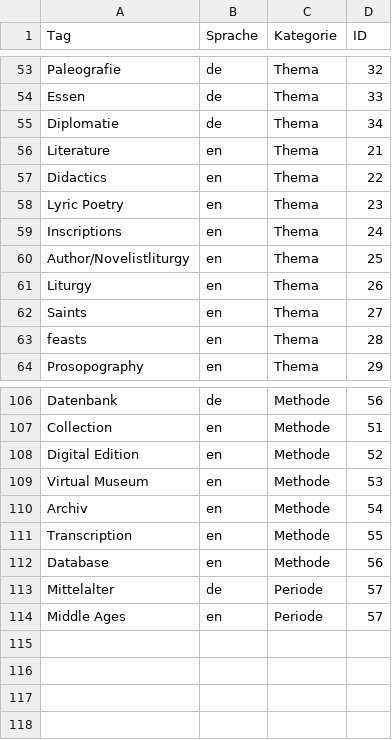
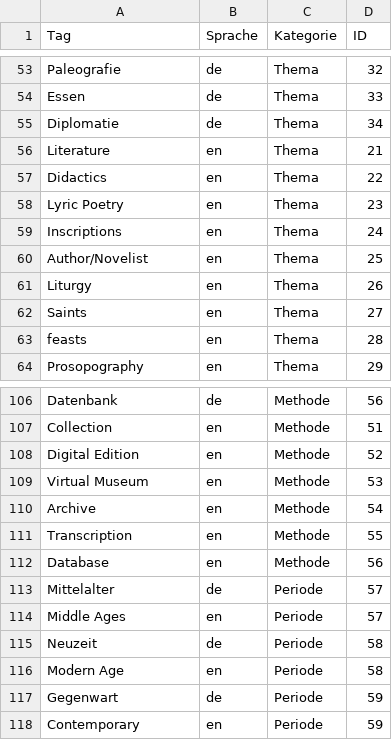
Before and after one commit to acdh-oeaw/vocabs-keywords, a CSV file: tools/vocabulary_compare/GAMS.csv, drawn as a sheet; only a part is shown, gaps mark what is left out.

```diff
--- a/tools/vocabulary_compare/GAMS.csv
+++ b/tools/vocabulary_compare/GAMS.csv
@@ -59,3 +59,3 @@ Lyric Poetry;en;Thema;23
 Inscriptions;en;Thema;24
-Author/Novelistliturgy;en;Thema;25
+Author/Novelist;en;Thema;25
 Liturgy;en;Thema;26
@@ -109,3 +109,3 @@ Digital Edition;en;Methode;52
 Virtual Museum;en;Methode;53
-Archiv;en;Methode;54
+Archive;en;Methode;54
 Transcription;en;Methode;55
@@ -114 +114,5 @@ Mittelalter;de;Periode;57
 Middle Ages;en;Periode;57
+Neuzeit;de;Periode;58
+Modern Age;en;Periode;58
+Gegenwart;de;Periode;59
+Contemporary;en;Periode;59
```
Also changed, not shown: 4 other files.
